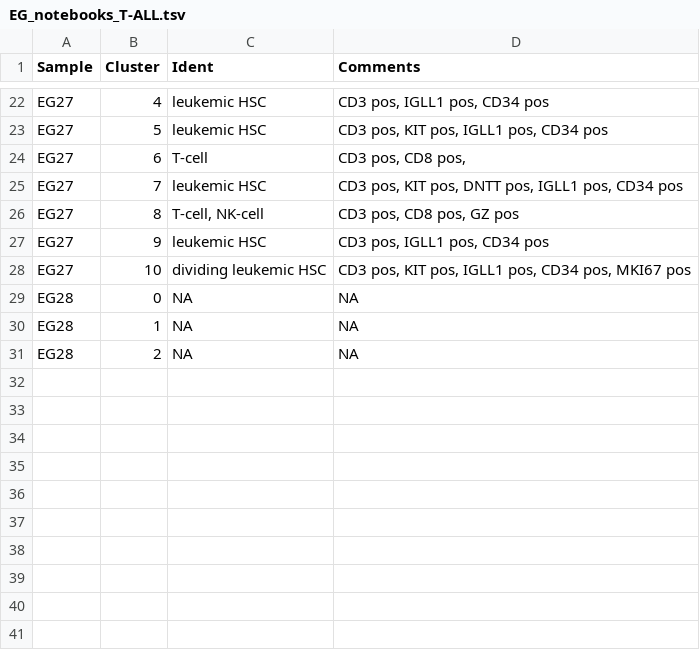
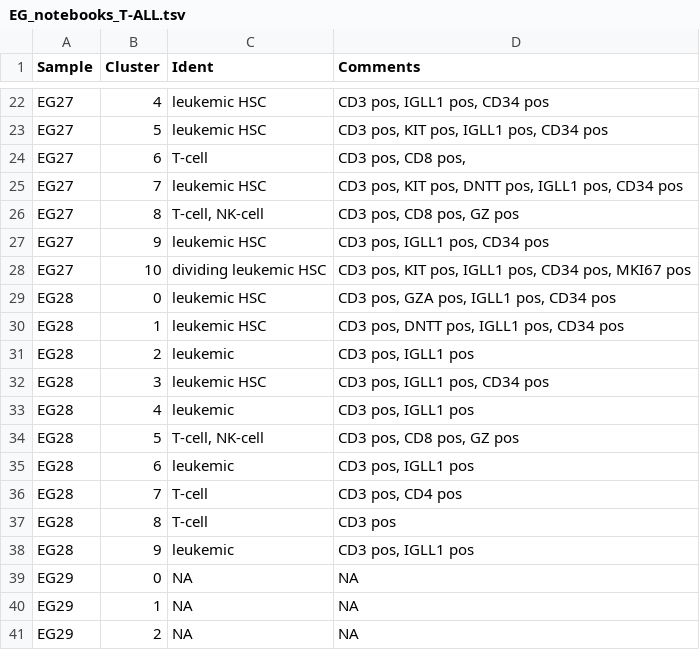
Before and after one commit to citrinehibiscus94/EG_notebooks, a TSV file: EG_notebooks_T-ALL.tsv, drawn as a sheet; only a part is shown, gaps mark what is left out.

Commit message:
Update EG_notebooks_T-ALL.tsv

```diff
--- a/EG_notebooks_T-ALL.tsv
+++ b/EG_notebooks_T-ALL.tsv
@@ -28,4 +28,14 @@ EG27	9	leukemic HSC	CD3 pos, IGLL1 pos, CD34 pos
 EG27	10	dividing leukemic HSC	CD3 pos, KIT pos, IGLL1 pos, CD34 pos, MKI67 pos
-EG28	0	NA	NA
-EG28	1	NA	NA
-EG28	2	NA	NA
+EG28	0	leukemic HSC	CD3 pos, GZA pos, IGLL1 pos, CD34 pos
+EG28	1	leukemic HSC	CD3 pos, DNTT pos, IGLL1 pos, CD34 pos
+EG28	2	leukemic	CD3 pos, IGLL1 pos
+EG28	3	leukemic HSC	CD3 pos, IGLL1 pos, CD34 pos
+EG28	4	leukemic	CD3 pos, IGLL1 pos
+EG28	5	T-cell, NK-cell	CD3 pos, CD8 pos, GZ pos
+EG28	6	leukemic	CD3 pos, IGLL1 pos
+EG28	7	T-cell	CD3 pos, CD4 pos
+EG28	8	T-cell	CD3 pos
+EG28	9	leukemic	CD3 pos, IGLL1 pos
+EG29	0	NA	NA
+EG29	1	NA	NA
+EG29	2	NA	NA
```
